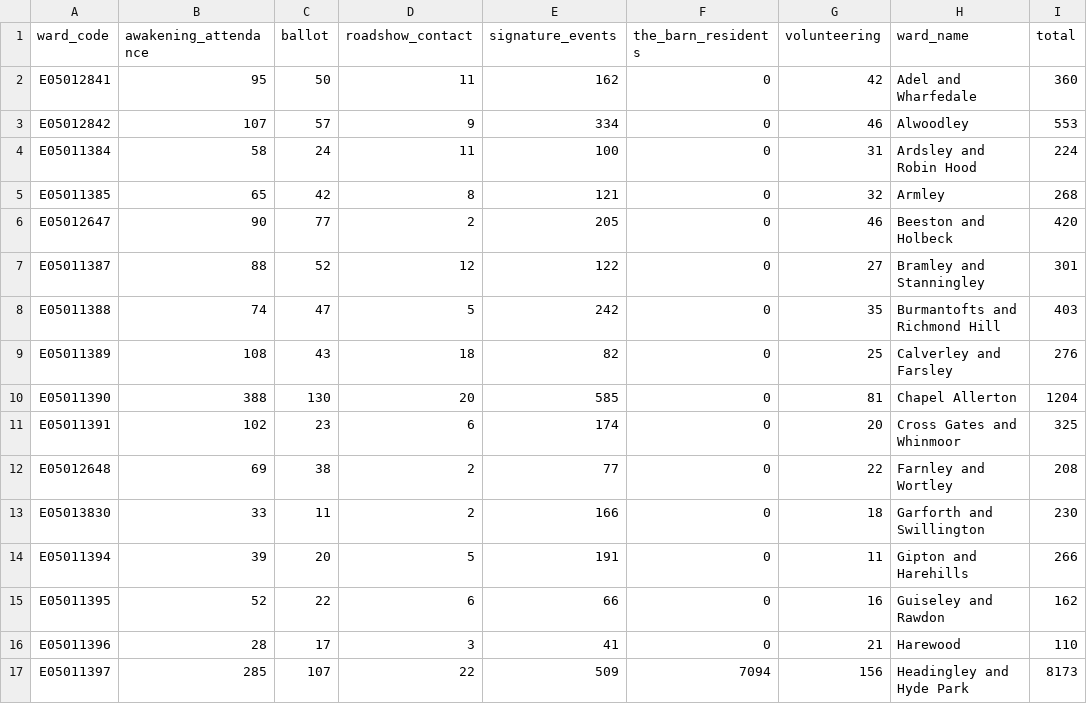
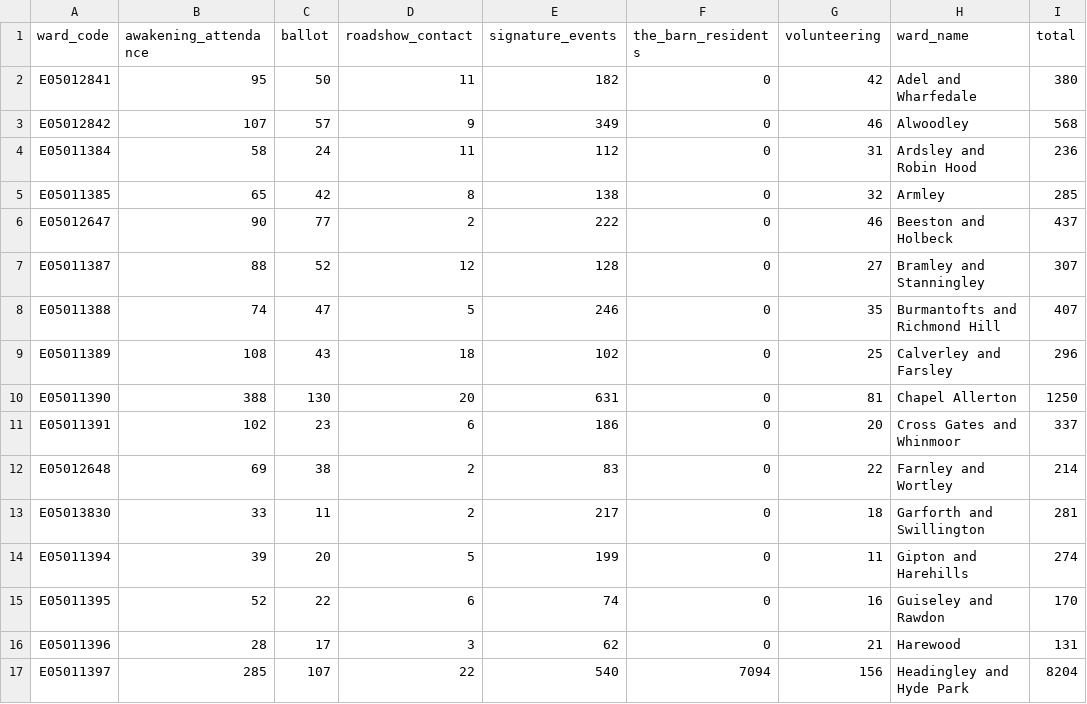
Before and after one commit to open-innovations/leeds-2023, a CSV file: docs/dashboard/community/_data/residents.csv, drawn as a sheet; only a part is shown; the diff covers the shown part only.

```diff
--- a/docs/dashboard/community/_data/residents.csv
+++ b/docs/dashboard/community/_data/residents.csv
@@ -1,17 +1,17 @@
 ward_code,awakening_attendance,ballot,roadshow_contact,signature_events,the_barn_residents,volunteering,ward_name,total
-E05012841,95,50,11,162,0,42,Adel and Wharfedale,360
-E05012842,107,57,9,334,0,46,Alwoodley,553
-E05011384,58,24,11,100,0,31,Ardsley and Robin Hood,224
-E05011385,65,42,8,121,0,32,Armley,268
-E05012647,90,77,2,205,0,46,Beeston and Holbeck,420
-E05011387,88,52,12,122,0,27,Bramley and Stanningley,301
-E05011388,74,47,5,242,0,35,Burmantofts and Richmond Hill,403
-E05011389,108,43,18,82,0,25,Calverley and Farsley,276
-E05011390,388,130,20,585,0,81,Chapel Allerton,1204
-E05011391,102,23,6,174,0,20,Cross Gates and Whinmoor,325
-E05012648,69,38,2,77,0,22,Farnley and Wortley,208
-E05013830,33,11,2,166,0,18,Garforth and Swillington,230
-E05011394,39,20,5,191,0,11,Gipton and Harehills,266
-E05011395,52,22,6,66,0,16,Guiseley and Rawdon,162
-E05011396,28,17,3,41,0,21,Harewood,110
-E05011397,285,107,22,509,7094,156,Headingley and Hyde Park,8173
+E05012841,95,50,11,182,0,42,Adel and Wharfedale,380
+E05012842,107,57,9,349,0,46,Alwoodley,568
+E05011384,58,24,11,112,0,31,Ardsley and Robin Hood,236
+E05011385,65,42,8,138,0,32,Armley,285
+E05012647,90,77,2,222,0,46,Beeston and Holbeck,437
+E05011387,88,52,12,128,0,27,Bramley and Stanningley,307
+E05011388,74,47,5,246,0,35,Burmantofts and Richmond Hill,407
+E05011389,108,43,18,102,0,25,Calverley and Farsley,296
+E05011390,388,130,20,631,0,81,Chapel Allerton,1250
+E05011391,102,23,6,186,0,20,Cross Gates and Whinmoor,337
+E05012648,69,38,2,83,0,22,Farnley and Wortley,214
+E05013830,33,11,2,217,0,18,Garforth and Swillington,281
+E05011394,39,20,5,199,0,11,Gipton and Harehills,274
+E05011395,52,22,6,74,0,16,Guiseley and Rawdon,170
+E05011396,28,17,3,62,0,21,Harewood,131
+E05011397,285,107,22,540,7094,156,Headingley and Hyde Park,8204
```
Also changed, not shown: 32 edited cells elsewhere in this file, data/metrics/events/master/all.csv, data/metrics/events/promote-events/events.csv, 26 other files.
